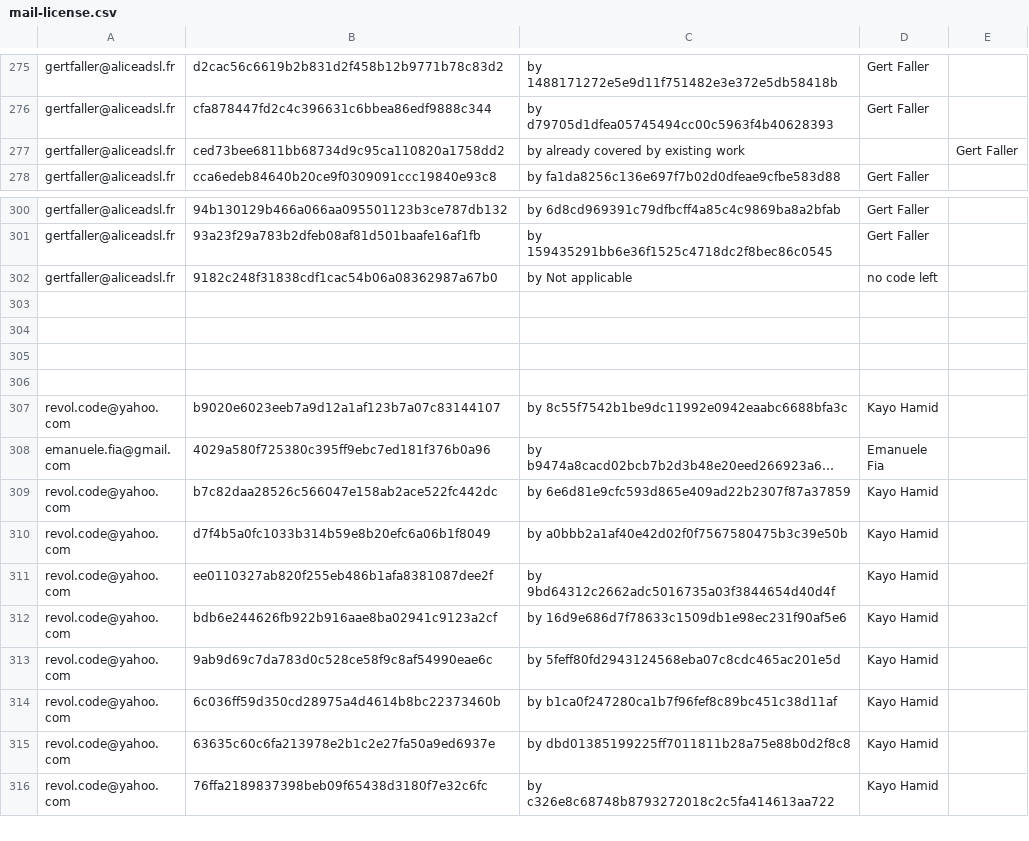
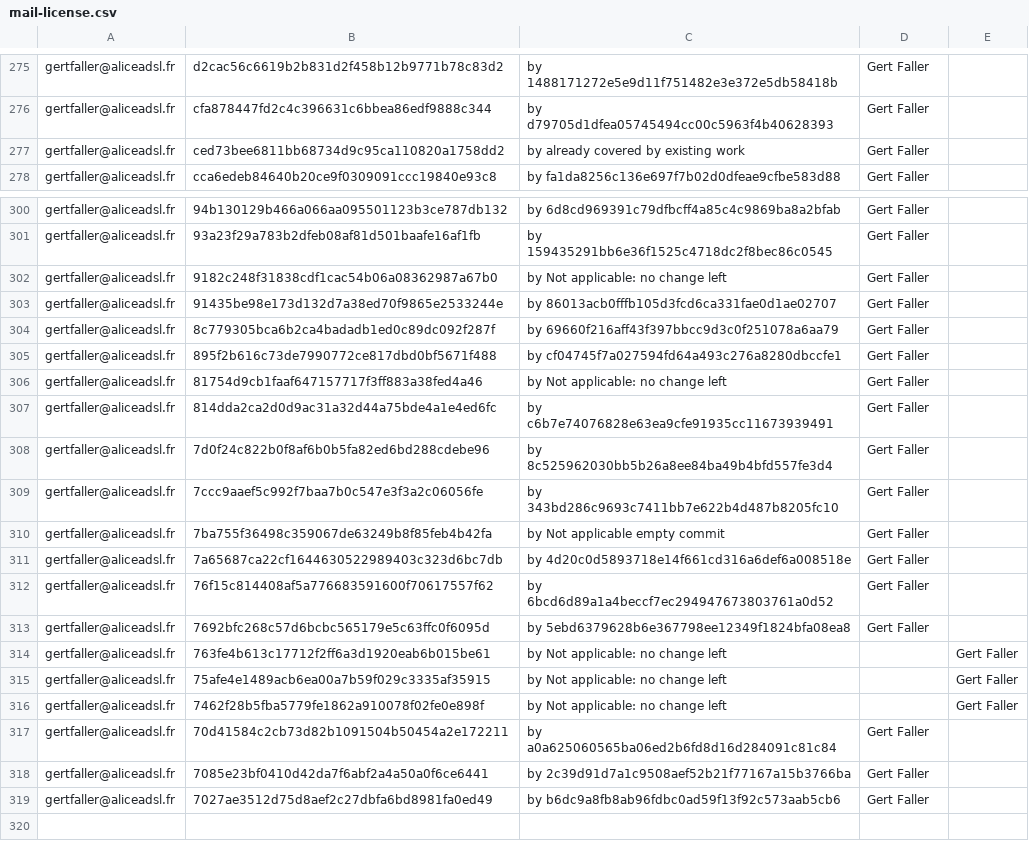
Before and after one commit to freedesktop/libreoffice-gitdm-config, a CSV file: mail-license.csv, drawn as a sheet; only a part is shown, gaps mark what is left out; the shorter side is filled out with more unchanged rows; long unchanged cells end in ….

Commit message:
more gert revert f-8 done

```diff
--- a/mail-license.csv
+++ b/mail-license.csv
@@ -276,3 +276,3 @@ gertfaller@aliceadsl.fr,d2cac56c6619b2b831d2f458b12b9771b78c83d2,by 1488171272e5
 gertfaller@aliceadsl.fr,cfa878447fd2c4c396631c6bbea86edf9888c344,by d79705d1dfea05745494cc00c5963f4b40628393,Gert Faller
-gertfaller@aliceadsl.fr,ced73bee6811bb68734d9c95ca110820a1758dd2,by already covered by existing work,,Gert Faller
+gertfaller@aliceadsl.fr,ced73bee6811bb68734d9c95ca110820a1758dd2,by already covered by existing work,Gert Faller
 gertfaller@aliceadsl.fr,cca6edeb84640b20ce9f0309091ccc19840e93c8,by fa1da8256c136e697f7b02d0dfeae9cfbe583d88,Gert Faller
@@ -301,4 +301,20 @@ gertfaller@aliceadsl.fr,94b130129b466a066aa095501123b3ce787db132,by 6d8cd969391c
 gertfaller@aliceadsl.fr,93a23f29a783b2dfeb08af81d501baafe16af1fb,by 159435291bb6e36f1525c4718dc2f8bec86c0545,Gert Faller
-gertfaller@aliceadsl.fr,9182c248f31838cdf1cac54b06a08362987a67b0,by Not applicable, no code left
-
+gertfaller@aliceadsl.fr,9182c248f31838cdf1cac54b06a08362987a67b0,by Not applicable: no change left,Gert Faller
+gertfaller@aliceadsl.fr,91435be98e173d132d7a38ed70f9865e2533244e,by 86013acb0fffb105d3fcd6ca331fae0d1ae02707,Gert Faller
+gertfaller@aliceadsl.fr,8c779305bca6b2ca4badadb1ed0c89dc092f287f,by 69660f216aff43f397bbcc9d3c0f251078a6aa79,Gert Faller
+gertfaller@aliceadsl.fr,895f2b616c73de7990772ce817dbd0bf5671f488,by cf04745f7a027594fd64a493c276a8280dbccfe1,Gert Faller
+gertfaller@aliceadsl.fr,81754d9cb1faaf647157717f3ff883a38fed4a46,by Not applicable: no change left,Gert Faller
+gertfaller@aliceadsl.fr,814dda2ca2d0d9ac31a32d44a75bde4a1e4ed6fc,by c6b7e74076828e63ea9cfe91935cc11673939491,Gert Faller
+gertfaller@aliceadsl.fr,7d0f24c822b0f8af6b0b5fa82ed6bd288cdebe96,by 8c525962030bb5b26a8ee84ba49b4bfd557fe3d4,Gert Faller
+gertfaller@aliceadsl.fr,7ccc9aaef5c992f7baa7b0c547e3f3a2c06056fe,by 343bd286c9693c7411bb7e622b4d487b8205fc10,Gert Faller
+gertfaller@aliceadsl.fr,7ba755f36498c359067de63249b8f85feb4b42fa,by Not applicable empty commit,Gert Faller
+gertfaller@aliceadsl.fr,7a65687ca22cf1644630522989403c323d6bc7db,by 4d20c0d5893718e14f661cd316a6def6a008518e,Gert Faller
+gertfaller@aliceadsl.fr,76f15c814408af5a776683591600f70617557f62,by 6bcd6d89a1a4beccf7ec294947673803761a0d52,Gert Faller
+gertfaller@aliceadsl.fr,7692bfc268c57d6bcbc565179e5c63ffc0f6095d,by 5ebd6379628b6e367798ee12349f1824bfa08ea8,Gert Faller
+gertfaller@aliceadsl.fr,763fe4b613c17712f2ff6a3d1920eab6b015be61,by Not applicable: no change left,,Gert Faller
+gertfaller@aliceadsl.fr,75afe4e1489acb6ea00a7b59f029c3335af35915,by Not applicable: no change left,,Gert Faller
+gertfaller@aliceadsl.fr,7462f28b5fba5779fe1862a910078f02fe0e898f,by Not applicable: no change left,,Gert Faller
+gertfaller@aliceadsl.fr,70d41584c2cb73d82b1091504b50454a2e172211,by a0a625060565ba06ed2b6fd8d16d284091c81c84,Gert Faller
+gertfaller@aliceadsl.fr,7085e23bf0410d42da7f6abf2a4a50a0f6ce6441,by 2c39d91d7a1c9508aef52b21f77167a15b3766ba,Gert Faller
+gertfaller@aliceadsl.fr,7027ae3512d75d8aef2c27dbfa6bd8981fa0ed49,by b6dc9a8fb8ab96fdbc0ad59f13f92c573aab5cb6,Gert Faller
 
```
